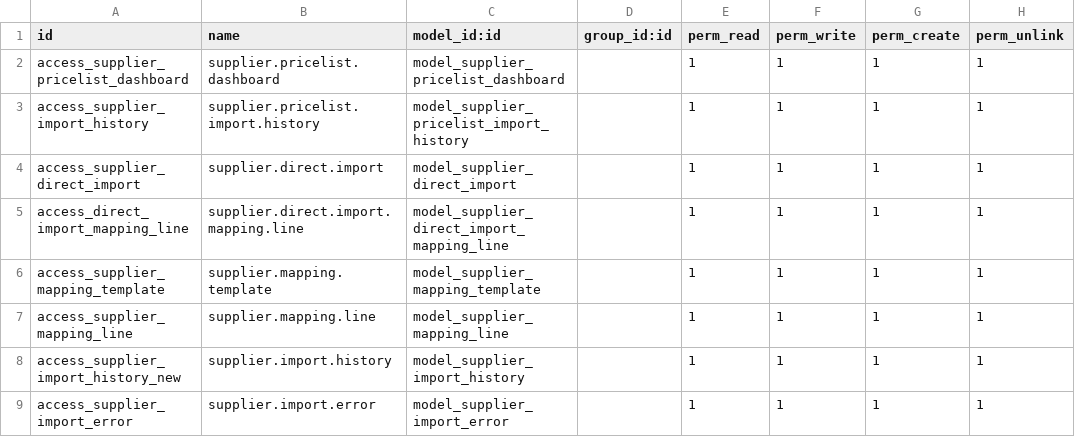
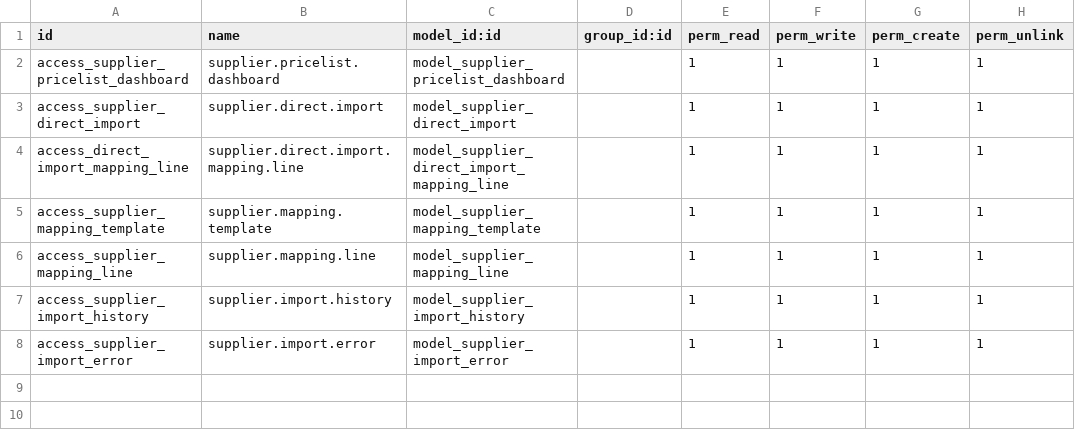
Before and after one commit to sybdeb/supplier_pricelist_sync, a CSV file: security/ir.model.access.csv, drawn as a sheet.

Commit message:
fix: Odoo 18 compatibility - view syntax en model fixes
BREAKING CHANGES (Odoo 17 → 18):
- <tree> tags vervangen door <list> in alle views
- attrs/states syntax vervangen door invisible attribute
- view_mode: tree,form → list,form in actions
- res.user → res.users (typo fix)
- One2many computed field → Many2many (inverse_name requirement)

FILES CHANGED:

Views (XML syntax updates):
- views/import_history_views.xml
  * <tree> → <list> (4x: embedded list, main list, 2x actions)
  * attrs="{'invisible': [...]}" → invisible="..." (3x)

- views/smart_import_session_views.xml
  * <tree> → <list> (2x: embedded mapping list, session tree)
  * states="draft,loaded" → invisible="state not in ('draft','loaded')"

- views/advanced_wizard_views.xml
  * view_mode: tree,form → list,form (mapping templates action)

- views/dashboard_views.xml
  * manual_import_ids → recent_import_ids (field rename)

Models (Python fixes):
- models/import_history.py
  * user_id: Many2one('res.user') → Many2one('res.users')
  * resolved_by: Many2one('res.user') → Many2one('res.users')
  * action_mark_resolved() method toegevoegd

- models/dashboard.py
  * manual_import_ids (One2many computed) → recent_import_ids (Many2many)
    Reden: Odoo 18 requires inverse_name for One2many, Many2many not
  * view_mode in action returns: tree → list (4x)

- models/direct_import.py
  * Return act_window_close ipv notification (auto-close wizard)

Security:
- security/ir.model.access.csv
  * Duplicate model_supplier_pricelist_import_history verwijderd

RESULT:
✅ Module upgrade werkt zonder errors
✅ Dashboard laadt correct
✅ Import history clickable zonder '_unknown' errors
✅ Wizard sluit automatisch na succesvolle import
✅ Alle views laden correct in Odoo 18

```diff
--- a/security/ir.model.access.csv
+++ b/security/ir.model.access.csv
@@ -2,3 +2,2 @@ id,name,model_id:id,group_id:id,perm_read,perm_write,perm_create,perm_unlink
 access_supplier_pricelist_dashboard,supplier.pricelist.dashboard,model_supplier_pricelist_dashboard,,1,1,1,1
-access_supplier_import_history,supplier.pricelist.import.history,model_supplier_pricelist_import_history,,1,1,1,1
 access_supplier_direct_import,supplier.direct.import,model_supplier_direct_import,,1,1,1,1
@@ -7,3 +6,3 @@ access_supplier_mapping_template,supplier.mapping.template,model_supplier_mappin
 access_supplier_mapping_line,supplier.mapping.line,model_supplier_mapping_line,,1,1,1,1
-access_supplier_import_history_new,supplier.import.history,model_supplier_import_history,,1,1,1,1
+access_supplier_import_history,supplier.import.history,model_supplier_import_history,,1,1,1,1
 access_supplier_import_error,supplier.import.error,model_supplier_import_error,,1,1,1,1
```
Also changed, not shown: 7 other files.
